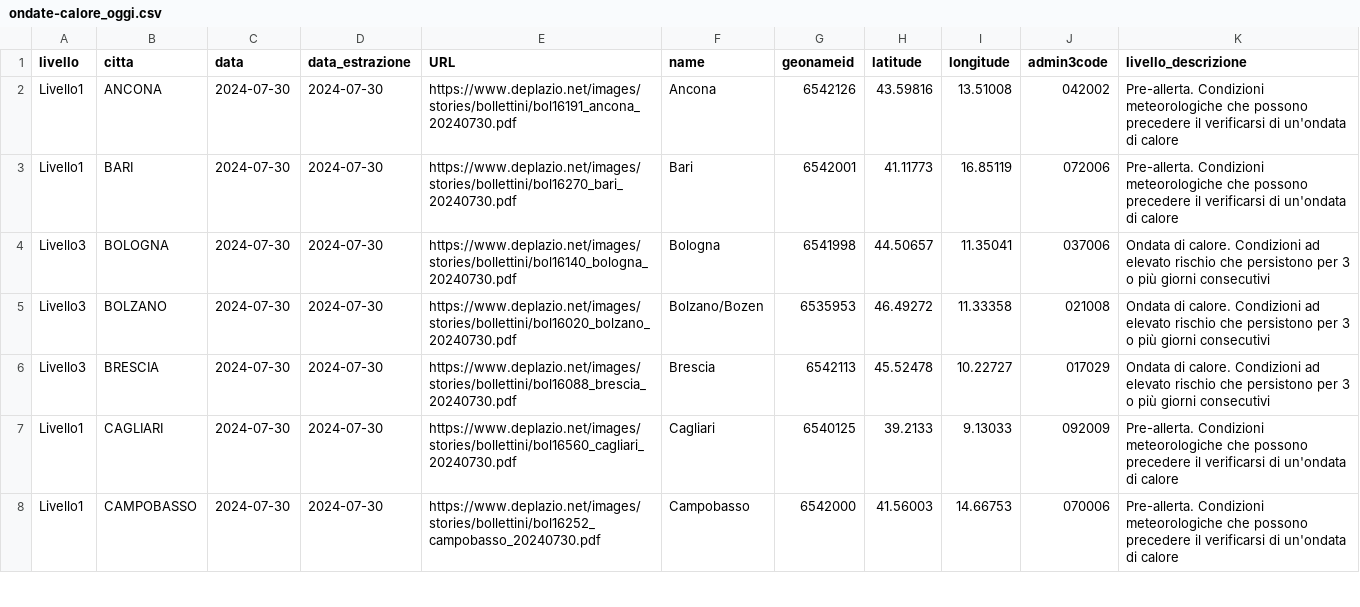
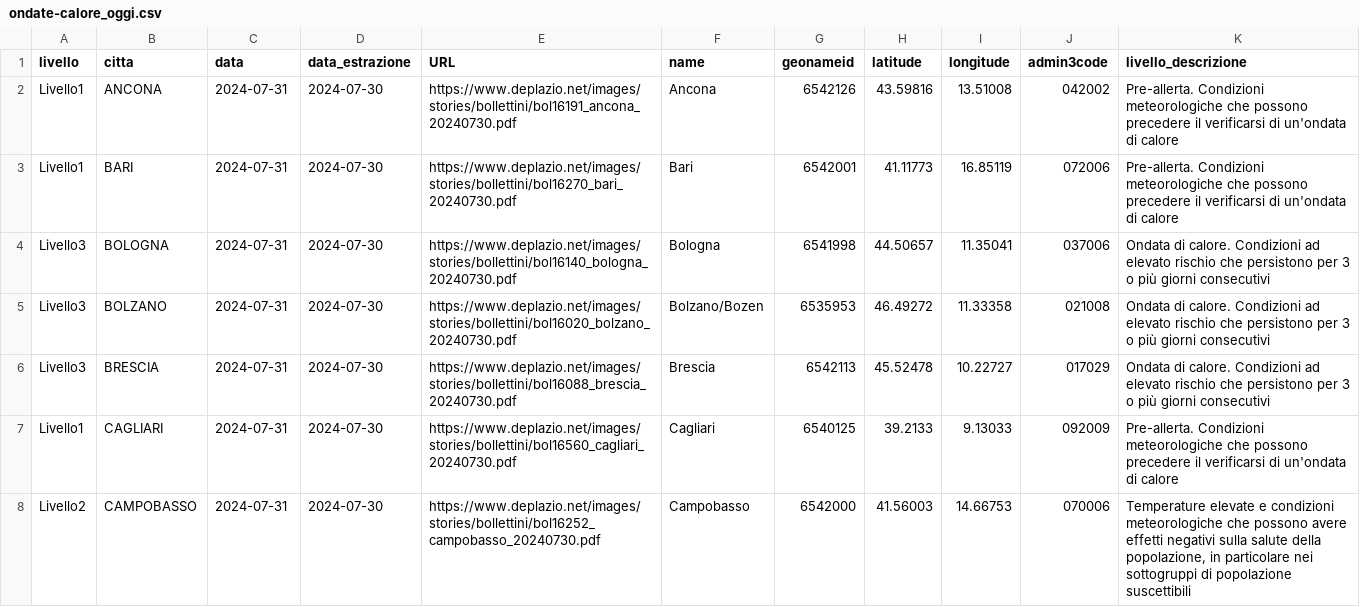
Before and after one commit to ondata/ondate-calore, a CSV file: data/ondate-calore_oggi.csv, drawn as a sheet; only a part is shown; the diff covers the shown part only.

```diff
--- a/data/ondate-calore_oggi.csv
+++ b/data/ondate-calore_oggi.csv
@@ -1,8 +1,8 @@
 livello,citta,data,data_estrazione,URL,name,geonameid,latitude,longitude,admin3code,livello_descrizione
-Livello1,ANCONA,2024-07-30,2024-07-30,https://www.deplazio.net/images/stories/bollettini/bol16191_ancona_20240730.pdf,Ancona,6542126,43.59816,13.51008,042002,Pre-allerta. Condizioni meteorologiche che possono precedere il verificarsi di un'ondata di calore
-Livello1,BARI,2024-07-30,2024-07-30,https://www.deplazio.net/images/stories/bollettini/bol16270_bari_20240730.pdf,Bari,6542001,41.11773,16.85119,072006,Pre-allerta. Condizioni meteorologiche che possono precedere il verificarsi di un'ondata di calore
-Livello3,BOLOGNA,2024-07-30,2024-07-30,https://www.deplazio.net/images/stories/bollettini/bol16140_bologna_20240730.pdf,Bologna,6541998,44.50657,11.35041,037006,Ondata di calore. Condizioni ad elevato rischio che persistono per 3 o più giorni consecutivi
-Livello3,BOLZANO,2024-07-30,2024-07-30,https://www.deplazio.net/images/stories/bollettini/bol16020_bolzano_20240730.pdf,Bolzano/Bozen,6535953,46.49272,11.33358,021008,Ondata di calore. Condizioni ad elevato rischio che persistono per 3 o più giorni consecutivi
-Livello3,BRESCIA,2024-07-30,2024-07-30,https://www.deplazio.net/images/stories/bollettini/bol16088_brescia_20240730.pdf,Brescia,6542113,45.52478,10.22727,017029,Ondata di calore. Condizioni ad elevato rischio che persistono per 3 o più giorni consecutivi
-Livello1,CAGLIARI,2024-07-30,2024-07-30,https://www.deplazio.net/images/stories/bollettini/bol16560_cagliari_20240730.pdf,Cagliari,6540125,39.2133,9.13033,092009,Pre-allerta. Condizioni meteorologiche che possono precedere il verificarsi di un'ondata di calore
-Livello1,CAMPOBASSO,2024-07-30,2024-07-30,https://www.deplazio.net/images/stories/bollettini/bol16252_campobasso_20240730.pdf,Campobasso,6542000,41.56003,14.66753,070006,Pre-allerta. Condizioni meteorologiche che possono precedere il verificarsi di un'ondata di calore
+Livello1,ANCONA,2024-07-31,2024-07-30,https://www.deplazio.net/images/stories/bollettini/bol16191_ancona_20240730.pdf,Ancona,6542126,43.59816,13.51008,042002,Pre-allerta. Condizioni meteorologiche che possono precedere il verificarsi di un'ondata di calore
+Livello1,BARI,2024-07-31,2024-07-30,https://www.deplazio.net/images/stories/bollettini/bol16270_bari_20240730.pdf,Bari,6542001,41.11773,16.85119,072006,Pre-allerta. Condizioni meteorologiche che possono precedere il verificarsi di un'ondata di calore
+Livello3,BOLOGNA,2024-07-31,2024-07-30,https://www.deplazio.net/images/stories/bollettini/bol16140_bologna_20240730.pdf,Bologna,6541998,44.50657,11.35041,037006,Ondata di calore. Condizioni ad elevato rischio che persistono per 3 o più giorni consecutivi
+Livello3,BOLZANO,2024-07-31,2024-07-30,https://www.deplazio.net/images/stories/bollettini/bol16020_bolzano_20240730.pdf,Bolzano/Bozen,6535953,46.49272,11.33358,021008,Ondata di calore. Condizioni ad elevato rischio che persistono per 3 o più giorni consecutivi
+Livello3,BRESCIA,2024-07-31,2024-07-30,https://www.deplazio.net/images/stories/bollettini/bol16088_brescia_20240730.pdf,Brescia,6542113,45.52478,10.22727,017029,Ondata di calore. Condizioni ad elevato rischio che persistono per 3 o più giorni consecutivi
+Livello1,CAGLIARI,2024-07-31,2024-07-30,https://www.deplazio.net/images/stories/bollettini/bol16560_cagliari_20240730.pdf,Cagliari,6540125,39.2133,9.13033,092009,Pre-allerta. Condizioni meteorologiche che possono precedere il verificarsi di un'ondata di calore
+Livello2,CAMPOBASSO,2024-07-31,2024-07-30,https://www.deplazio.net/images/stories/bollettini/bol16252_campobasso_20240730.pdf,Campobasso,6542000,41.56003,14.66753,070006,"Temperature elevate e condizioni meteorologiche che possono avere effetti negativi sulla salute della popolazione, in particolare nei sottogruppi di popolazione suscettibili"
```
Also changed, not shown: 28 edited cells elsewhere in this file, elaborazioni/ondate-calore_oggi.csv.
